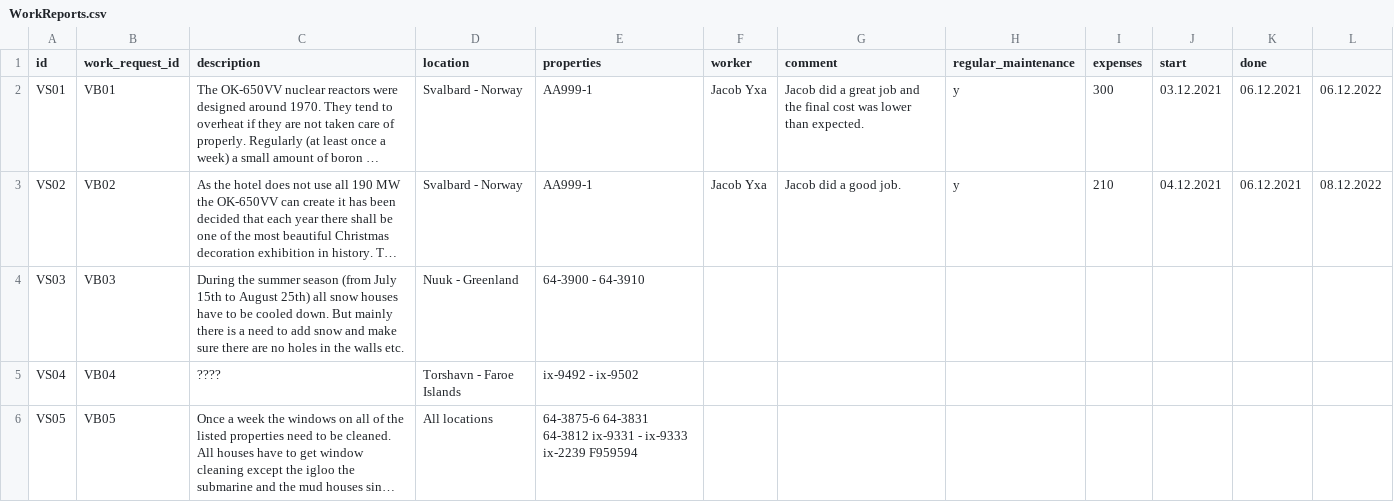
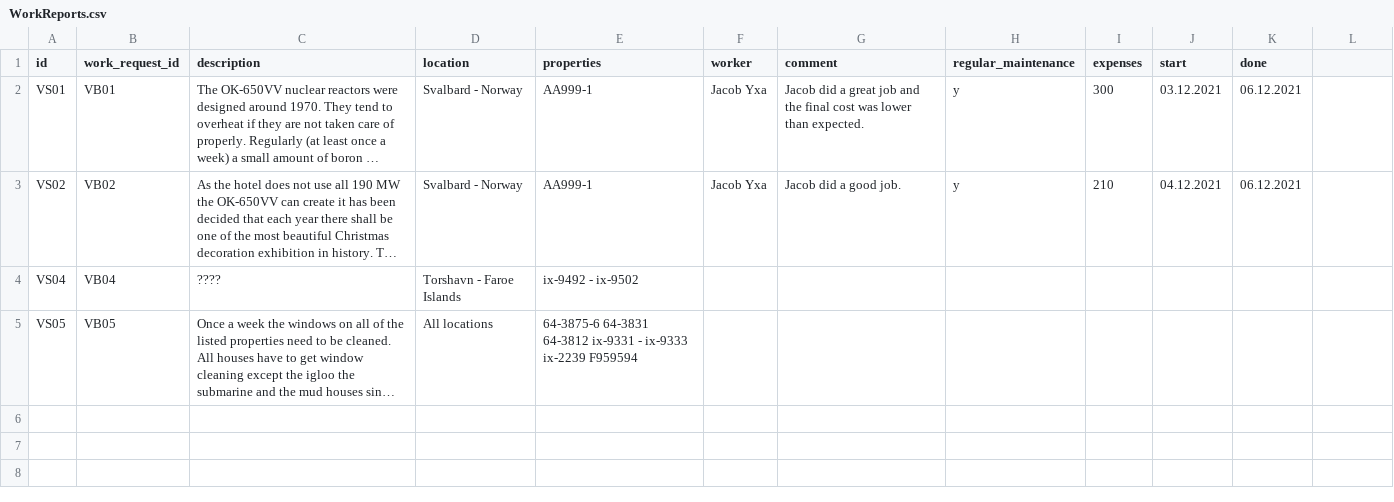
Before and after one commit to boathungry/NaN_air_H39, a CSV file: NaNair39/csv_files/WorkReports.csv, drawn as a sheet; long unchanged cells end in …; the diff names each change by its address in the sheet, - before the commit and + after, or states it on an @@ line.

```diff
--- a/NaNair39/csv_files/WorkReports.csv
+++ b/NaNair39/csv_files/WorkReports.csv
-L2: 06.12.2022
+L2: (empty)
-L3: 08.12.2022
+L3: (empty)
-row 4: VS03 | VB03 | During the summer season (from July 15th to August 25th) all snow houses have to be cooled down. But mainly there is a need to add snow and make sure there are no holes in the walls etc. | Nuuk - Greenland | 64-3900 - 64-3910
```
Also changed, not shown: 1 other file.
